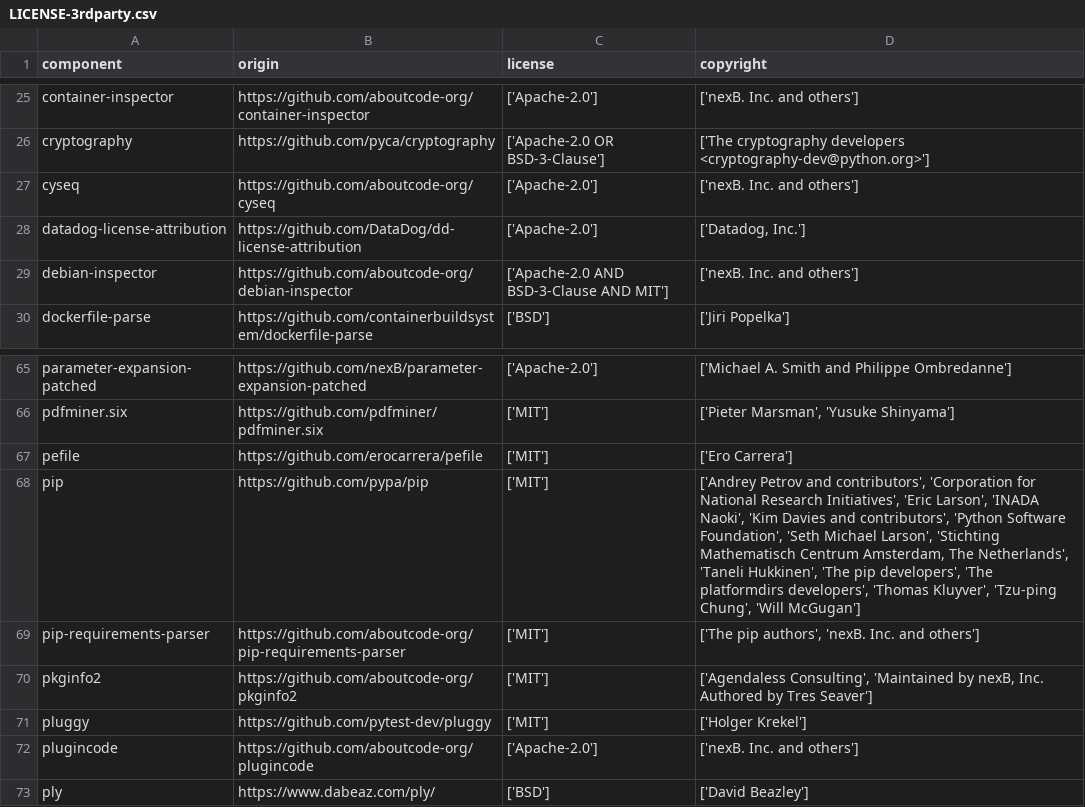
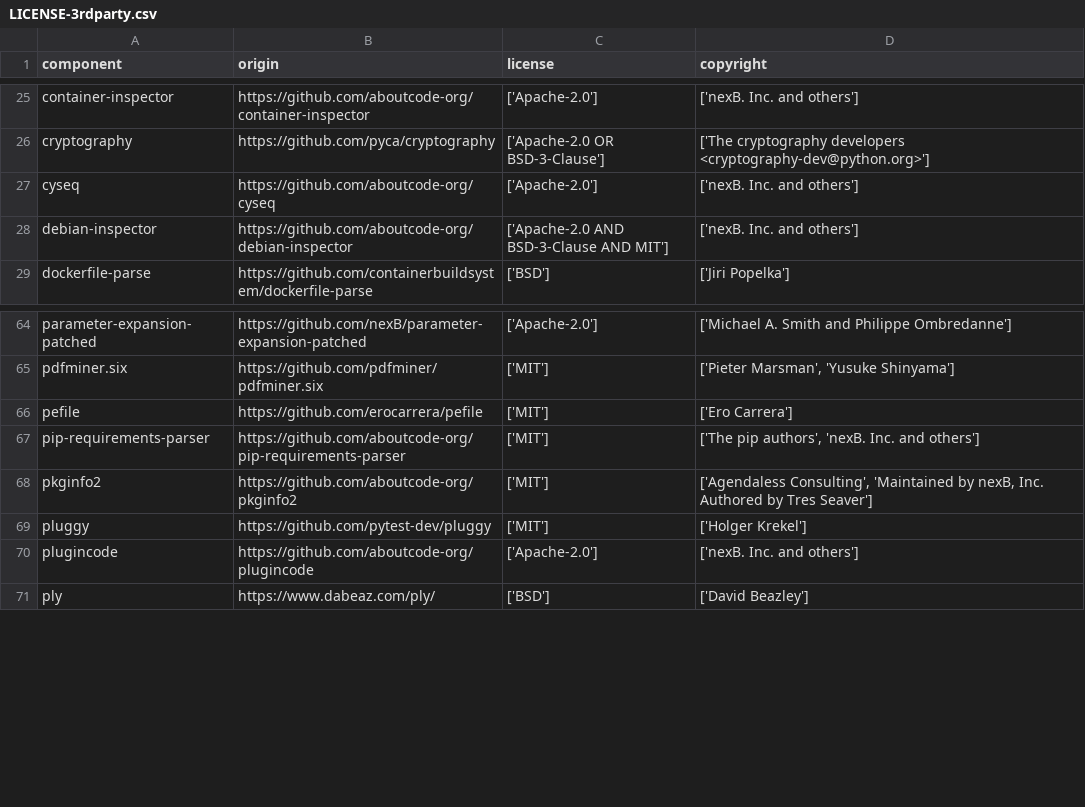
Before and after one commit to DataDog/dd-license-attribution, a CSV file: LICENSE-3rdparty.csv, drawn as a sheet; only a part is shown, gaps mark what is left out.

Commit message:
chore: refresh LICENSE-3rdparty.csv and overrides for the pinned closure
- isort 9.0.1 dropped the PyPI author metadata the CSV's copyright
  column relied on: add a replace override (from isort's MIT LICENSE)
  so the row stays populated and the generate-overrides smoke test
  stays clean.
- Regenerate LICENSE-3rdparty.csv from the pinned dependency closure:
  the scanned project's own row is gone (it is no longer installed into
  the enumeration environment) and the toolchain pip's row is gone (it
  is not a dependency of this project).

```diff
--- a/LICENSE-3rdparty.csv
+++ b/LICENSE-3rdparty.csv
@@ -27,3 +27,2 @@
 "cyseq","https://github.com/aboutcode-org/cyseq","['Apache-2.0']","['nexB. Inc. and others']"
-"datadog-license-attribution","https://github.com/DataDog/dd-license-attribution","['Apache-2.0']","['Datadog, Inc.']"
 "debian-inspector","https://github.com/aboutcode-org/debian-inspector","['Apache-2.0 AND BSD-3-Clause AND MIT']","['nexB. Inc. and others']"
@@ -67,3 +66,2 @@
 "pefile","https://github.com/erocarrera/pefile","['MIT']","['Ero Carrera']"
-"pip","https://github.com/pypa/pip","['MIT']","['Andrey Petrov and contributors', 'Corporation for National Research Initiatives', 'Eric Larson', 'INADA Naoki', 'Kim Davies and contributors', 'Python Software Foundation', 'Seth Michael Larson', 'Stichting Mathematisch Centrum Amsterdam, The Netherlands', 'Taneli Hukkinen', 'The pip developers', 'The platformdirs developers', 'Thomas Kluyver', 'Tzu-ping Chung', 'Will McGugan']"
 "pip-requirements-parser","https://github.com/aboutcode-org/pip-requirements-parser","['MIT']","['The pip authors', 'nexB. Inc. and others']"
```
